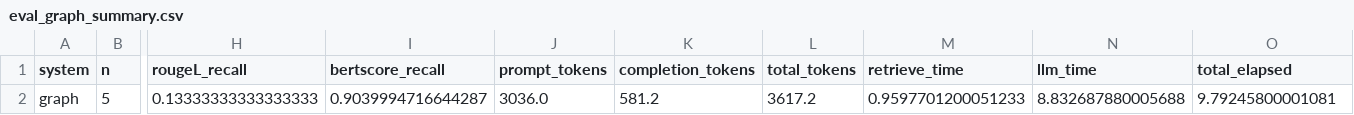
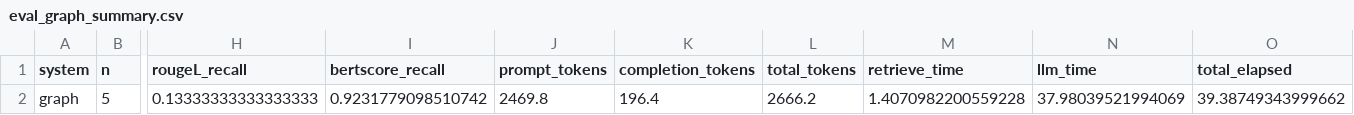
Before and after one commit to 6587093polakornming/muict_thai_legal_RAG_GraphRAG, a CSV file: data/evaluation/eval_graph_summary.csv, drawn as a sheet; only a part is shown, gaps mark what is left out; the diff names each change by its address in the sheet, - before the commit and + after, or states it on an @@ line.

```diff
--- a/data/evaluation/eval_graph_summary.csv
+++ b/data/evaluation/eval_graph_summary.csv
-I2 (bertscore_recall): 0.9039994716644287
+I2 (bertscore_recall): 0.9231779098510742
-J2 (prompt_tokens): 3036.0
+J2 (prompt_tokens): 2469.8
-K2 (completion_tokens): 581.2
+K2 (completion_tokens): 196.4
-L2 (total_tokens): 3617.2
+L2 (total_tokens): 2666.2
-M2 (retrieve_time): 0.9597701200051233
+M2 (retrieve_time): 1.4070982200559228
-N2 (llm_time): 8.832687880005688
+N2 (llm_time): 37.98039521994069
-O2 (total_elapsed): 9.79245800001081
+O2 (total_elapsed): 39.38749343999662
```
Also changed, not shown: data/evaluation/eval_graph_results.csv, 7 other files.
